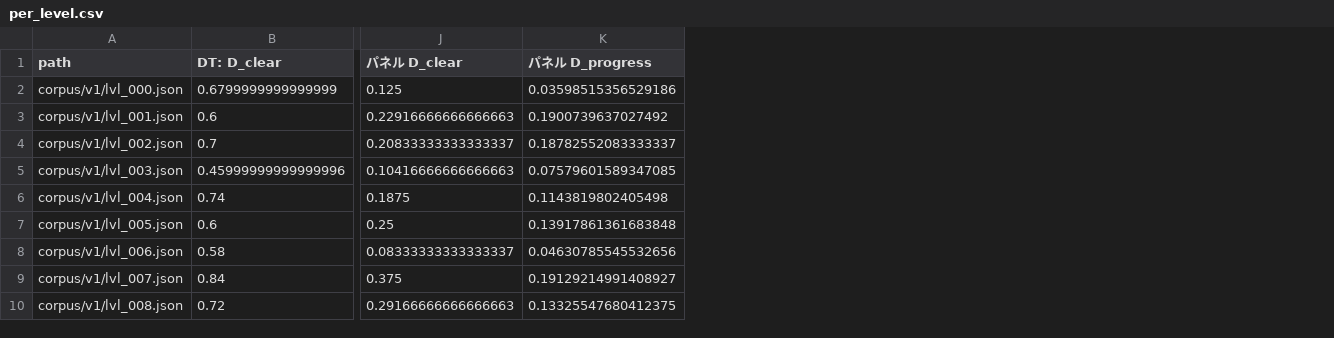
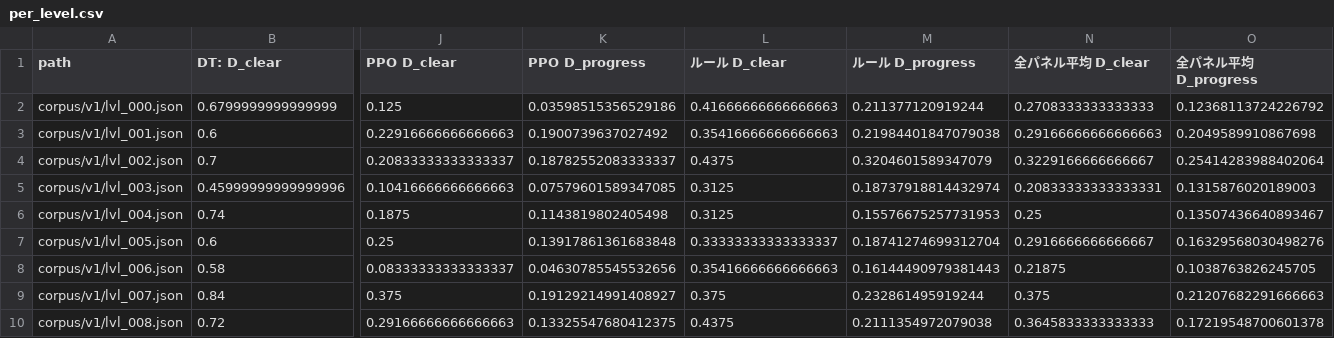
Before and after one commit to arataendo/Mario-DT, a CSV file: validity_out/v1/per_level.csv, drawn as a sheet; only a part is shown, gaps mark what is left out; the diff names each change by its address in the sheet, - before the commit and + after, or states it on an @@ line.

```diff
--- a/validity_out/v1/per_level.csv
+++ b/validity_out/v1/per_level.csv
+column L (ルール D_clear), rows 2-10: 0.41666666666666663 | 0.35416666666666663 | 0.4375 | 0.3125 | 0.3125 | 0.33333333333333337 | 0.35416666666666663 | 0.375 | 0.4375
+column M (ルール D_progress), rows 2-10: 0.211377120919244 | 0.21984401847079038 | 0.3204601589347079 | 0.18737918814432974 | 0.15576675257731953 | 0.18741274699312704 | 0.16144490979381443 | 0.232861495919244 | 0.2111354972079038
+column N (全パネル平均 D_clear), rows 2-10: 0.2708333333333333 | 0.29166666666666663 | 0.3229166666666667 | 0.20833333333333331 | 0.25 | 0.2916666666666667 | 0.21875 | 0.375 | 0.3645833333333333
+column O (全パネル平均 D_progress), rows 2-10: 0.12368113724226792 | 0.2049589910867698 | 0.25414283988402064 | 0.1315876020189003 | 0.13507436640893467 | 0.16329568030498276 | 0.1038763826245705 | 0.21207682291666663 | 0.17219548700601378
-J1: パネル D_clear
+J1: PPO D_clear
-K1: パネル D_progress
+K1: PPO D_progress
```
Also changed, not shown: 2 other files.
